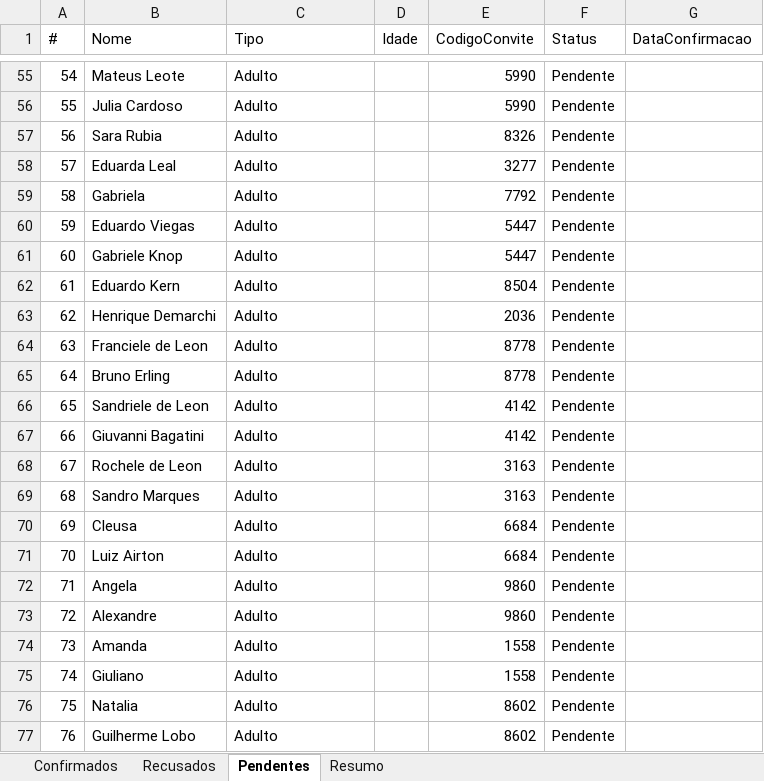
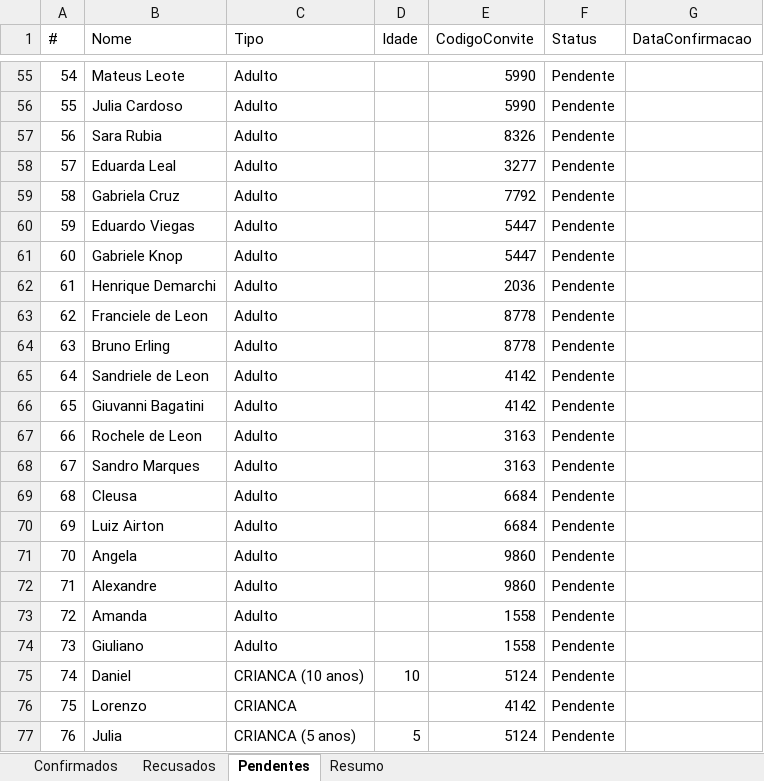
Before and after one commit to fulano-dev/graduation-invitation, an Excel workbook: graduation-api/convidados_confirmados.xlsx, sheet Pendentes, drawn as a sheet; only a part is shown, gaps mark what is left out; values as stored, in another font and other column widths than the file's, no borders; the diff covers the shown part only; the diff names each change by its address in the sheet, - before the commit and + after, or states it on an @@ line.

```diff
--- a/graduation-api/convidados_confirmados.xlsx (sheet Pendentes)
+++ b/graduation-api/convidados_confirmados.xlsx (sheet Pendentes)
-B59 (Nome): Gabriela
+B59 (Nome): Gabriela Cruz
-B62 (Nome): Eduardo Kern
+B62 (Nome): Henrique Demarchi
-E62 (CodigoConvite): 8504
+E62 (CodigoConvite): 2036
-B63 (Nome): Henrique Demarchi
+B63 (Nome): Franciele de Leon
-E63 (CodigoConvite): 2036
+E63 (CodigoConvite): 8778
-B64 (Nome): Franciele de Leon
+B64 (Nome): Bruno Erling
-B65 (Nome): Bruno Erling
+B65 (Nome): Sandriele de Leon
-E65 (CodigoConvite): 8778
+E65 (CodigoConvite): 4142
-B66 (Nome): Sandriele de Leon
+B66 (Nome): Giuvanni Bagatini
-B67 (Nome): Giuvanni Bagatini
+B67 (Nome): Rochele de Leon
-E67 (CodigoConvite): 4142
+E67 (CodigoConvite): 3163
-B68 (Nome): Rochele de Leon
+B68 (Nome): Sandro Marques
-B69 (Nome): Sandro Marques
+B69 (Nome): Cleusa
-E69 (CodigoConvite): 3163
+E69 (CodigoConvite): 6684
-B70 (Nome): Cleusa
+B70 (Nome): Luiz Airton
-B71 (Nome): Luiz Airton
+B71 (Nome): Angela
-E71 (CodigoConvite): 6684
+E71 (CodigoConvite): 9860
-B72 (Nome): Angela
+B72 (Nome): Alexandre
-B73 (Nome): Alexandre
+B73 (Nome): Amanda
-E73 (CodigoConvite): 9860
+E73 (CodigoConvite): 1558
-B74 (Nome): Amanda
+B74 (Nome): Giuliano
-B75 (Nome): Giuliano
+B75 (Nome): Daniel
-C75 (Tipo): Adulto
+C75 (Tipo): CRIANCA (10 anos)
-D75 (Idade): (empty)
+D75 (Idade): 10
-E75 (CodigoConvite): 1558
+E75 (CodigoConvite): 5124
-B76 (Nome): Natalia
+B76 (Nome): Lorenzo
-C76 (Tipo): Adulto
+C76 (Tipo): CRIANCA
-E76 (CodigoConvite): 8602
+E76 (CodigoConvite): 4142
-B77 (Nome): Guilherme Lobo
+B77 (Nome): Julia
-C77 (Tipo): Adulto
+C77 (Tipo): CRIANCA (5 anos)
-D77 (Idade): (empty)
+D77 (Idade): 5
-E77 (CodigoConvite): 8602
+E77 (CodigoConvite): 5124
```
Also changed, not shown: 55 edited cells elsewhere in this sheet, sheet Recusados, sheet Confirmados, sheet Resumo, 6 other files.
